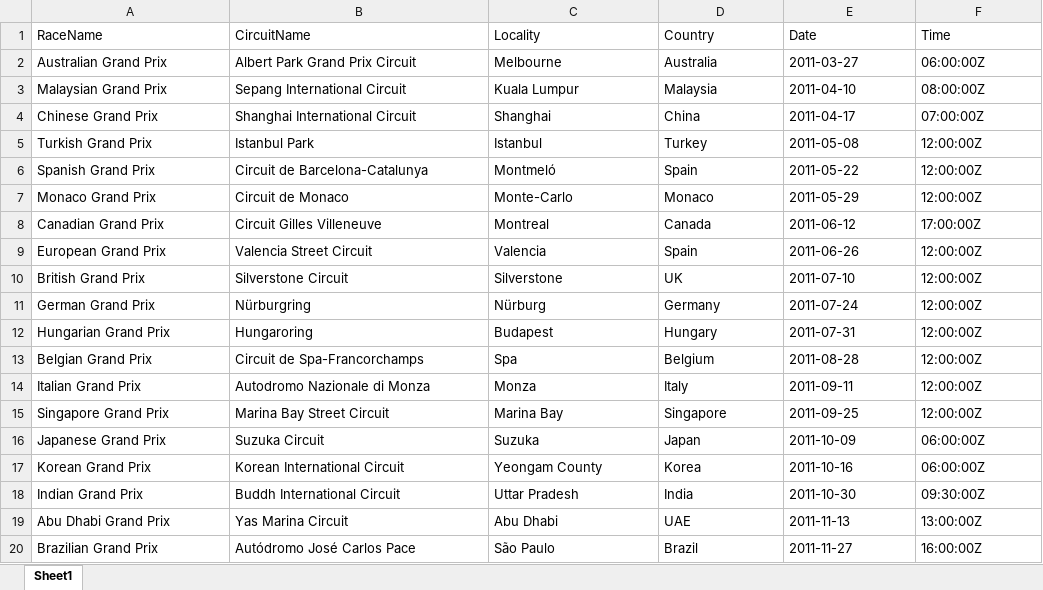
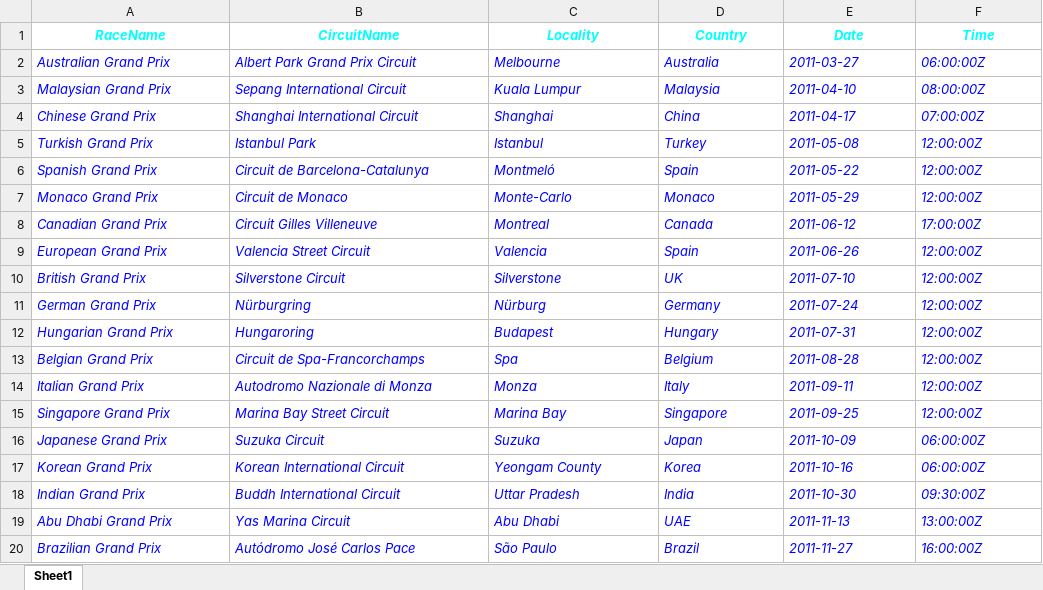
Before and after one commit to shwetha4praneeth/restfulproject, an Excel workbook: apiprogramsandexcelfiles/xmlparsingresults.xlsx, sheet Sheet1, drawn as a sheet; values as stored, in another font and other column widths than the file's, no borders; the diff names each change by its address in the sheet, - before the commit and + after, or states it on an @@ line.

```diff
--- a/apiprogramsandexcelfiles/xmlparsingresults.xlsx (sheet Sheet1)
+++ b/apiprogramsandexcelfiles/xmlparsingresults.xlsx (sheet Sheet1)
-A1:F20 italic: off
+A1:F20 italic: on
@@ A1:F1 bold: off → on, text colour: black → #00FFFF, alignment: left → center @@
-A2:F20 text colour: black
+A2:F20 text colour: #0000FF
```
Also changed, not shown: 1 other file.
